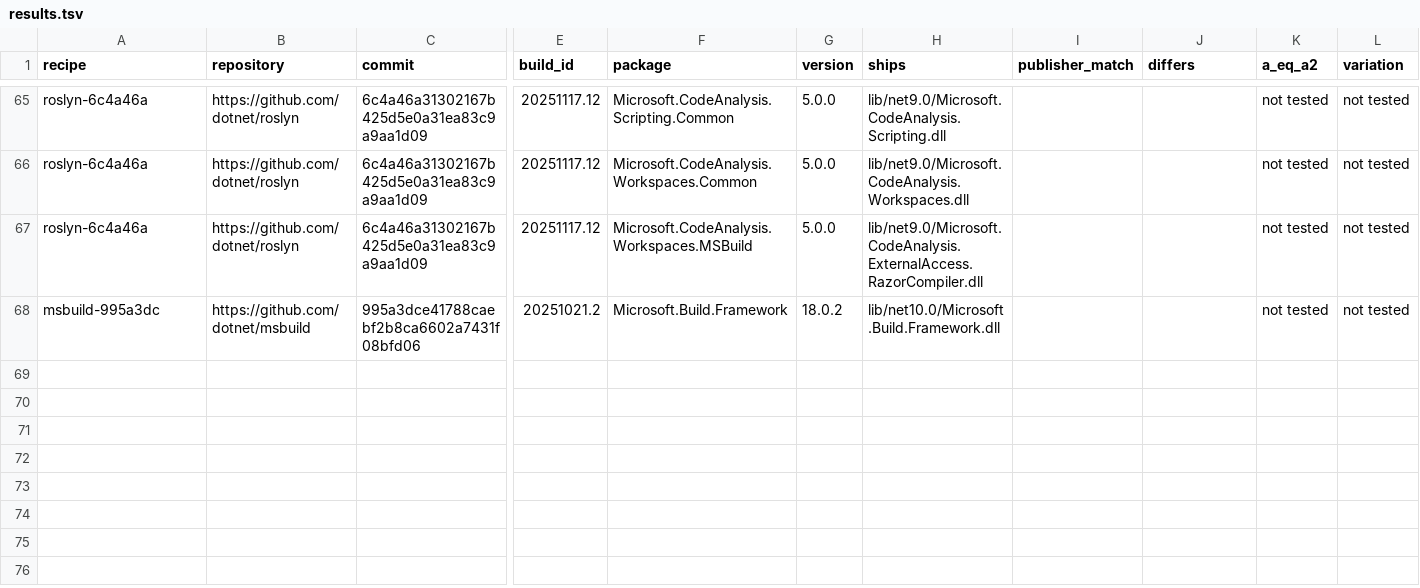
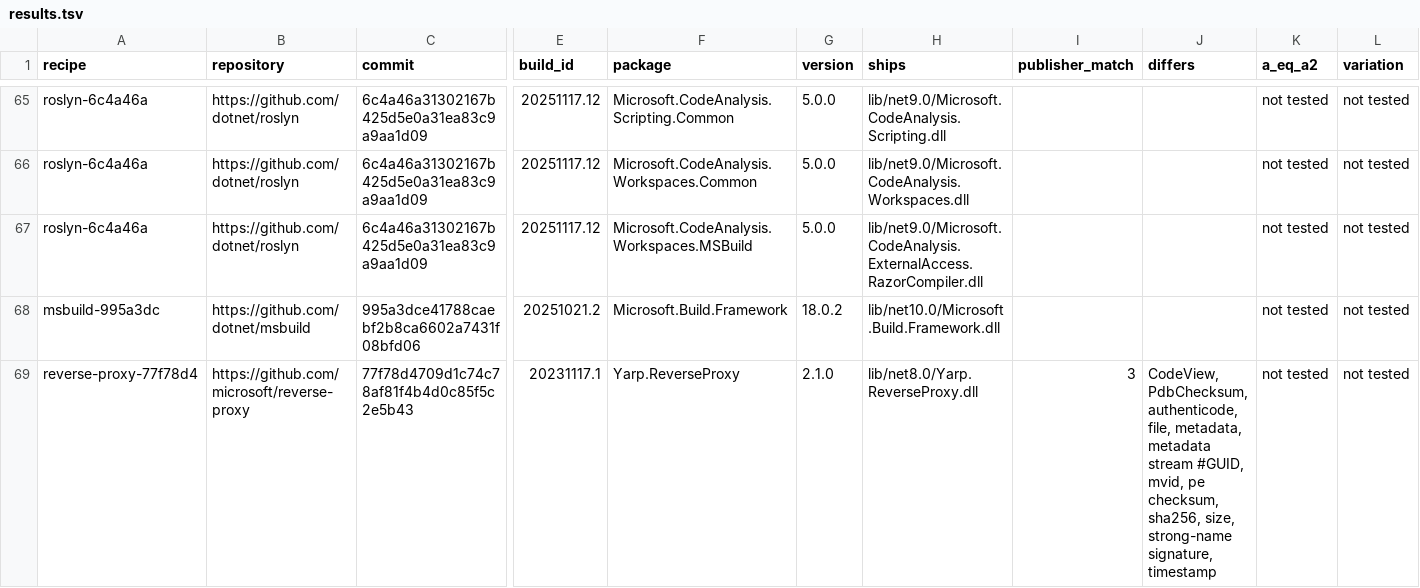
Before and after one commit to peterjuulm/Speciale2026, a TSV file: dependencies/data/2026-10-27-nupkg-repository-build/results.tsv, drawn as a sheet; only a part is shown, gaps mark what is left out; rows hold the shown columns only; the diff names each change by its address in the sheet, - before the commit and + after, or states it on an @@ line.

Commit message:
Repository build reverse-proxy-77f78d4: 1 of 1 compared

```diff
--- a/dependencies/data/2026-10-27-nupkg-repository-build/results.tsv
+++ b/dependencies/data/2026-10-27-nupkg-repository-build/results.tsv
+row 69: reverse-proxy-77f78d4 | https://github.com/microsoft/reverse-proxy | 77f78d4709d1c74c78af81f4b4d0c85f5c2e5b43 | 20231117.1 | Yarp.ReverseProxy | 2.1.0 | lib/net8.0/Yarp.ReverseProxy.dll | 3 | CodeView, PdbChecksum, authenticode, file, metadata, metadata stream #GUID, mvid, pe checksum, sha256, size, strong-name signature, timestamp | not tested | not tested
```
Also changed, not shown: 13 other files.
